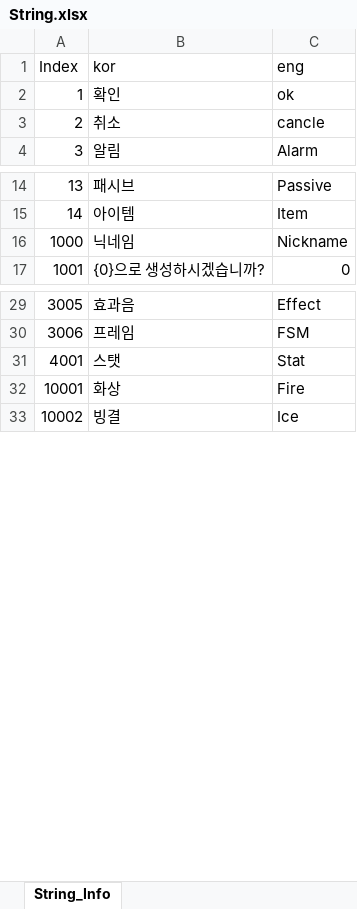
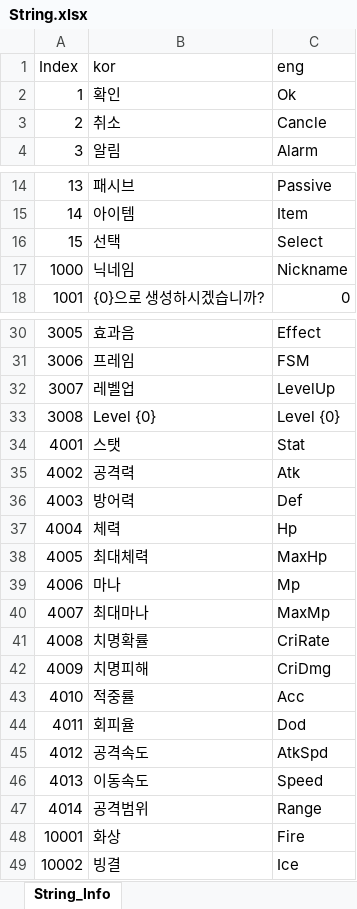
Before and after one commit to leejaepyeong/ProjectB, an Excel workbook: Table/String.xlsx, sheet String_Info, drawn as a sheet; only a part is shown, gaps mark what is left out; values as stored, in another font and other column widths than the file's, no borders; the diff covers the shown part only; the diff names each change by its address in the sheet, - before the commit and + after, or states it on an @@ line.

Commit message:
Add Table
LevelUpRewardTable
StatRewardTable  Add

```diff
--- a/Table/String.xlsx (sheet String_Info)
+++ b/Table/String.xlsx (sheet String_Info)
-C2 (eng): ok
+C2 (eng): Ok
-C3 (eng): cancle
+C3 (eng): Cancle
+row 16: 15 | 선택 | Select
+row 32: 3007 | 레벨업 | LevelUp
+row 33: 3008 | Level {0} | Level {0}
+row 35: 4002 | 공격력 | Atk
+row 36: 4003 | 방어력 | Def
+row 37: 4004 | 체력 | Hp
+row 38: 4005 | 최대체력 | MaxHp
+row 39: 4006 | 마나 | Mp
+row 40: 4007 | 최대마나 | MaxMp
+row 41: 4008 | 치명확률 | CriRate
+row 42: 4009 | 치명피해 | CriDmg
+row 43: 4010 | 적중률 | Acc
+row 44: 4011 | 회피율 | Dod
+row 45: 4012 | 공격속도 | AtkSpd
+row 46: 4013 | 이동속도 | Speed
+row 47: 4014 | 공격범위 | Range
```
Also changed, not shown: 10 removed rows elsewhere in this sheet, 34 other files.
